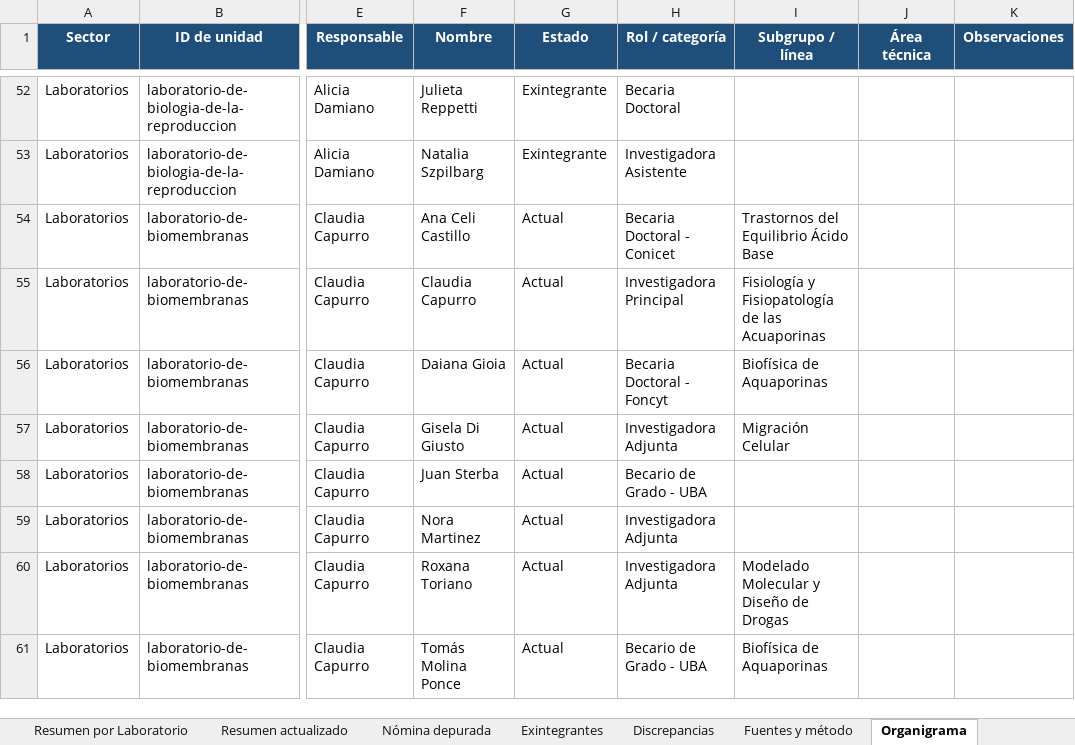
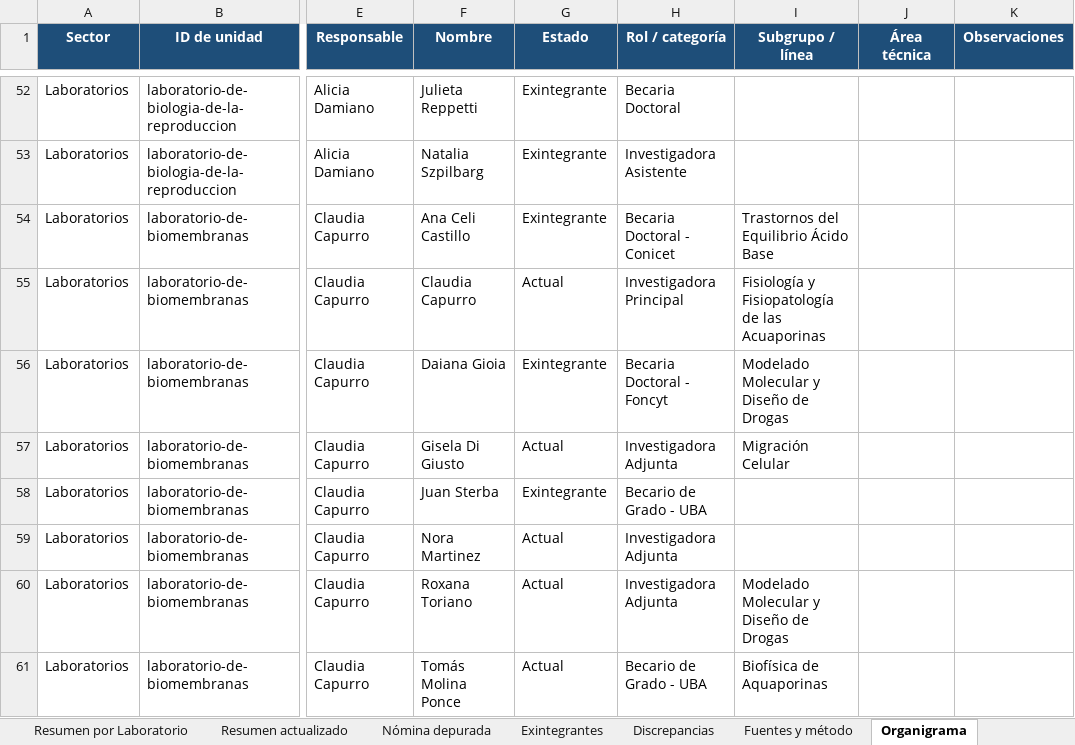
Before and after one commit to juanjosecas/ifibio, an Excel workbook: assets/data/Integrantes_IFIBIO_Houssay.xlsx, sheet Organigrama, drawn as a sheet; only a part is shown, gaps mark what is left out; values as stored, in another font and other column widths than the file's, no borders; conditional formats and table styles not drawn; the diff names each change by its address in the sheet, - before the commit and + after, or states it on an @@ line.

Commit message:
cambio de estatus para miembros del IFIBIO Houssay

```diff
--- a/assets/data/Integrantes_IFIBIO_Houssay.xlsx (sheet Organigrama)
+++ b/assets/data/Integrantes_IFIBIO_Houssay.xlsx (sheet Organigrama)
-G54 (Estado): Actual
+G54 (Estado): Exintegrante
-G56 (Estado): Actual
+G56 (Estado): Exintegrante
-I56 (Subgrupo / línea): Biofísica de Aquaporinas
+I56 (Subgrupo / línea): Modelado Molecular y Diseño de Drogas
-G58 (Estado): Actual
+G58 (Estado): Exintegrante
```
